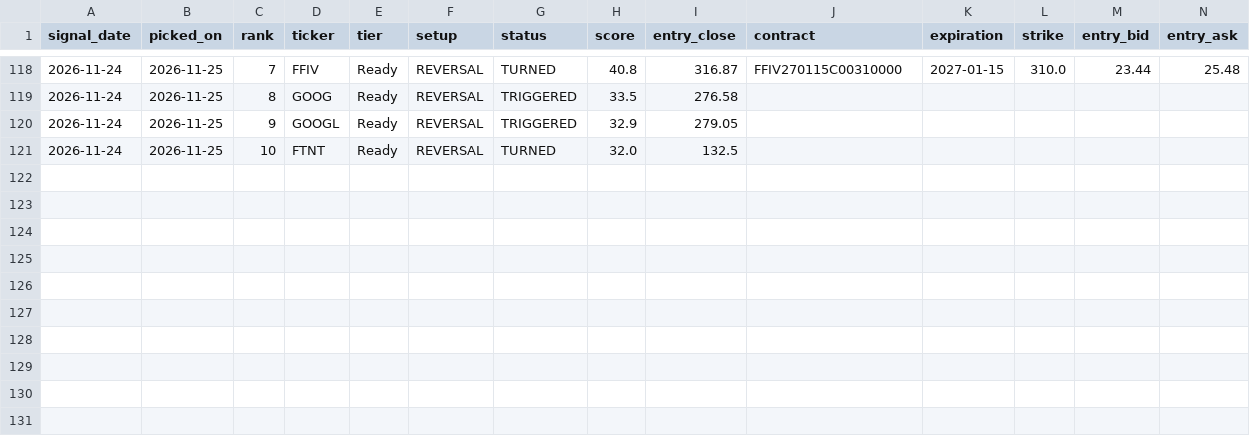
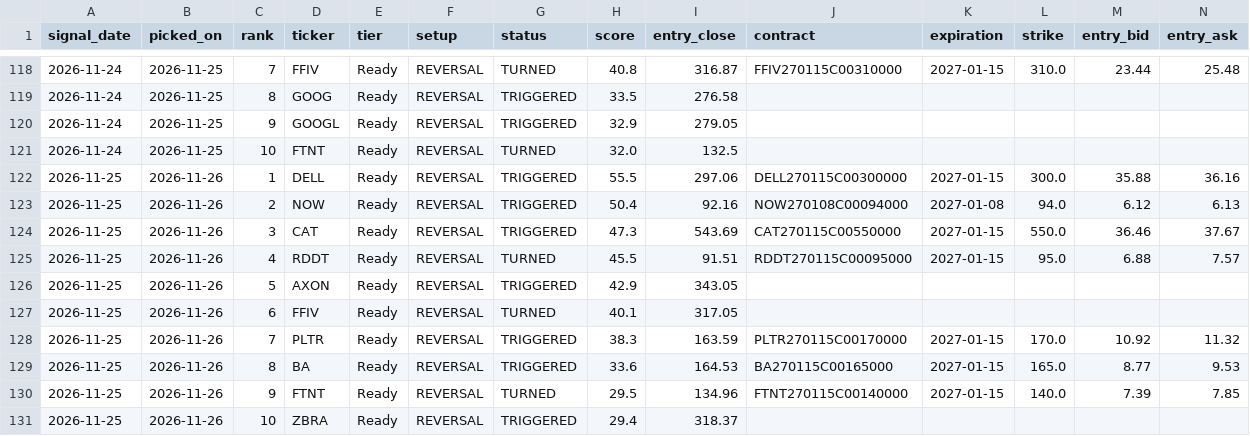
Before and after one commit to seanpesner-lab/OptionsDash, a CSV file: history/picks.csv, drawn as a sheet; only a part is shown, gaps mark what is left out; rows hold the shown columns only; the diff names each change by its address in the sheet, - before the commit and + after, or states it on an @@ line.

```diff
--- a/history/picks.csv
+++ b/history/picks.csv
+row 122: 2026-11-25 | 2026-11-26 | 1 | DELL | Ready | REVERSAL | TRIGGERED | 55.5 | 297.06 | DELL270115C00300000 | 2027-01-15 | 300.0 | 35.88 | 36.16
+row 123: 2026-11-25 | 2026-11-26 | 2 | NOW | Ready | REVERSAL | TRIGGERED | 50.4 | 92.16 | NOW270108C00094000 | 2027-01-08 | 94.0 | 6.12 | 6.13
+row 124: 2026-11-25 | 2026-11-26 | 3 | CAT | Ready | REVERSAL | TRIGGERED | 47.3 | 543.69 | CAT270115C00550000 | 2027-01-15 | 550.0 | 36.46 | 37.67
+row 125: 2026-11-25 | 2026-11-26 | 4 | RDDT | Ready | REVERSAL | TURNED | 45.5 | 91.51 | RDDT270115C00095000 | 2027-01-15 | 95.0 | 6.88 | 7.57
+row 126: 2026-11-25 | 2026-11-26 | 5 | AXON | Ready | REVERSAL | TRIGGERED | 42.9 | 343.05
+row 127: 2026-11-25 | 2026-11-26 | 6 | FFIV | Ready | REVERSAL | TURNED | 40.1 | 317.05
+row 128: 2026-11-25 | 2026-11-26 | 7 | PLTR | Ready | REVERSAL | TRIGGERED | 38.3 | 163.59 | PLTR270115C00170000 | 2027-01-15 | 170.0 | 10.92 | 11.32
+row 129: 2026-11-25 | 2026-11-26 | 8 | BA | Ready | REVERSAL | TRIGGERED | 33.6 | 164.53 | BA270115C00165000 | 2027-01-15 | 165.0 | 8.77 | 9.53
+row 130: 2026-11-25 | 2026-11-26 | 9 | FTNT | Ready | REVERSAL | TURNED | 29.5 | 134.96 | FTNT270115C00140000 | 2027-01-15 | 140.0 | 7.39 | 7.85
+row 131: 2026-11-25 | 2026-11-26 | 10 | ZBRA | Ready | REVERSAL | TRIGGERED | 29.4 | 318.37
```
